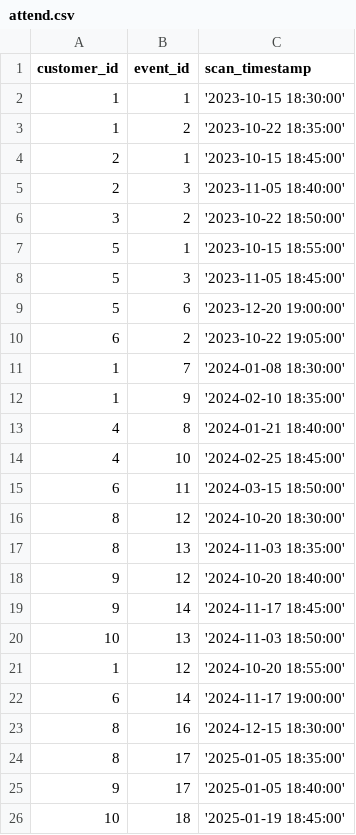
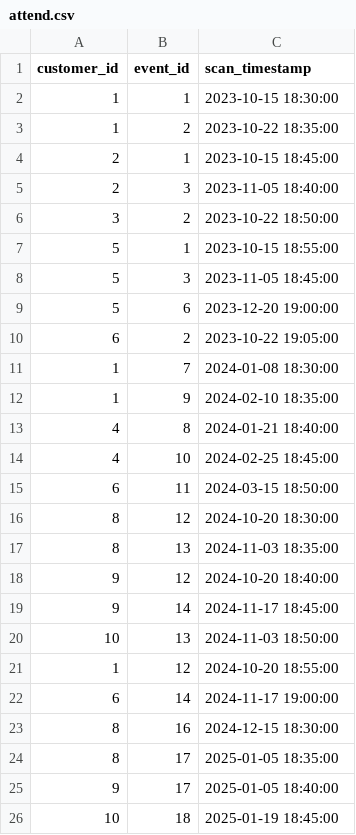
Before and after one commit to knguyenTexans/knguyen_rdp_code, a CSV file: tbl_data/attend.csv, drawn as a sheet.

Commit message:
Fix timestamp formatting in attend.csv
Removed single quotes from timestamp values in attend.csv

```diff
--- a/tbl_data/attend.csv
+++ b/tbl_data/attend.csv
@@ -1,26 +1,26 @@
 customer_id, event_id, scan_timestamp
-1, 1, '2023-10-15 18:30:00'
-1, 2, '2023-10-22 18:35:00'
-2, 1, '2023-10-15 18:45:00'
-2, 3, '2023-11-05 18:40:00'
-3, 2, '2023-10-22 18:50:00'
-5, 1, '2023-10-15 18:55:00'
-5, 3, '2023-11-05 18:45:00'
-5, 6, '2023-12-20 19:00:00'
-6, 2, '2023-10-22 19:05:00'
-1, 7, '2024-01-08 18:30:00'
-1, 9, '2024-02-10 18:35:00'
-4, 8, '2024-01-21 18:40:00'
-4, 10, '2024-02-25 18:45:00'
-6, 11, '2024-03-15 18:50:00'
-8, 12, '2024-10-20 18:30:00'
-8, 13, '2024-11-03 18:35:00'
-9, 12, '2024-10-20 18:40:00'
-9, 14, '2024-11-17 18:45:00'
-10, 13, '2024-11-03 18:50:00'
-1, 12, '2024-10-20 18:55:00'
-6, 14, '2024-11-17 19:00:00'
-8, 16, '2024-12-15 18:30:00'
-8, 17, '2025-01-05 18:35:00'
-9, 17, '2025-01-05 18:40:00'
-10, 18, '2025-01-19 18:45:00'
+1, 1, 2023-10-15 18:30:00
+1, 2, 2023-10-22 18:35:00
+2, 1, 2023-10-15 18:45:00
+2, 3, 2023-11-05 18:40:00
+3, 2, 2023-10-22 18:50:00
+5, 1, 2023-10-15 18:55:00
+5, 3, 2023-11-05 18:45:00
+5, 6, 2023-12-20 19:00:00
+6, 2, 2023-10-22 19:05:00
+1, 7, 2024-01-08 18:30:00
+1, 9, 2024-02-10 18:35:00
+4, 8, 2024-01-21 18:40:00
+4, 10, 2024-02-25 18:45:00
+6, 11, 2024-03-15 18:50:00
+8, 12, 2024-10-20 18:30:00
+8, 13, 2024-11-03 18:35:00
+9, 12, 2024-10-20 18:40:00
+9, 14, 2024-11-17 18:45:00
+10, 13, 2024-11-03 18:50:00
+1, 12, 2024-10-20 18:55:00
+6, 14, 2024-11-17 19:00:00
+8, 16, 2024-12-15 18:30:00
+8, 17, 2025-01-05 18:35:00
+9, 17, 2025-01-05 18:40:00
+10, 18, 2025-01-19 18:45:00
```
